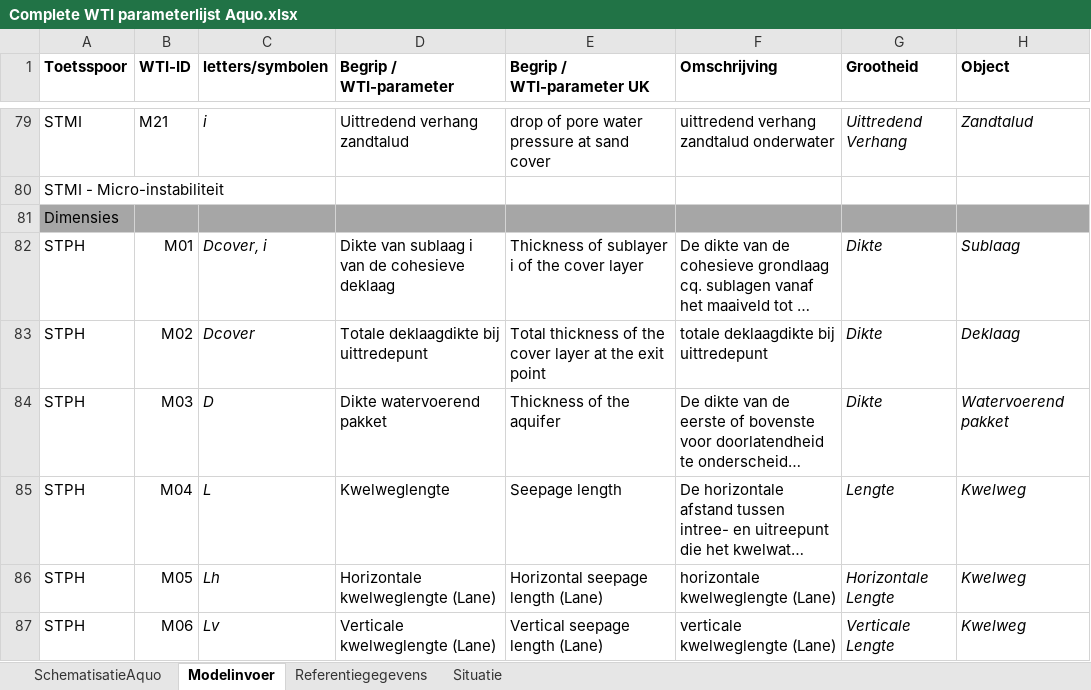
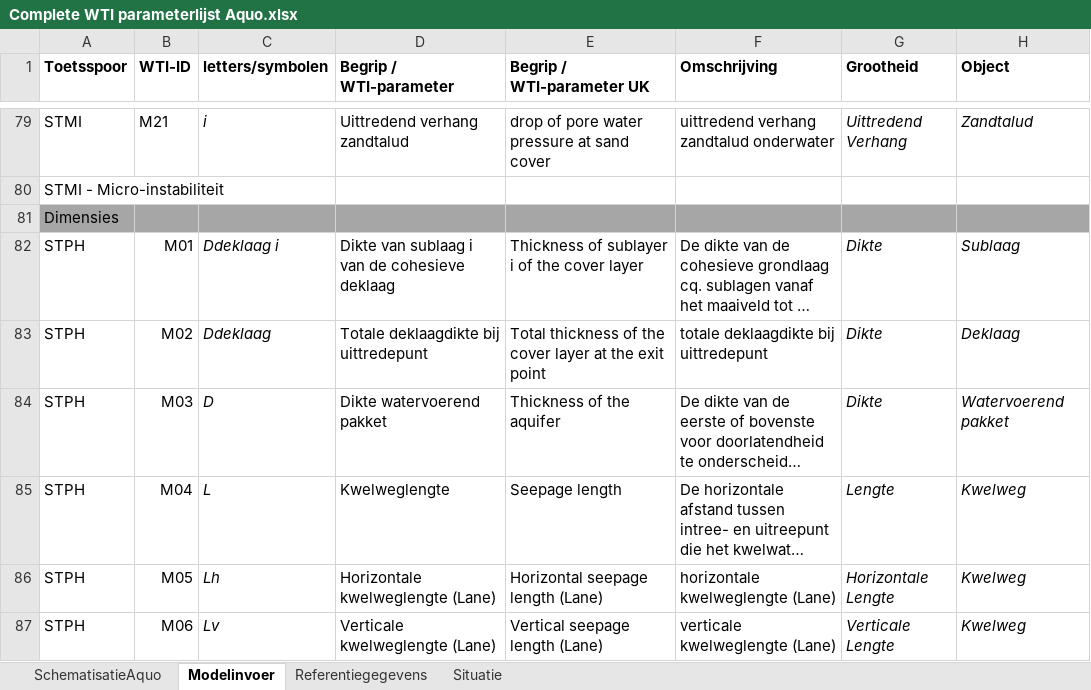
Before and after one commit to Deltares/Riskeer, an Excel workbook: doc/conventions/Complete WTI parameterlijst Aquo.xlsx, sheet Modelinvoer, drawn as a sheet; only a part is shown, gaps mark what is left out; long unchanged cells end in …; values as stored, in another font and other column widths than the file's, no borders; the diff covers the shown part only; the diff names each change by its address in the sheet, - before the commit and + after, or states it on an @@ line.

```diff
--- a/doc/conventions/Complete WTI parameterlijst Aquo.xlsx (sheet Modelinvoer)
+++ b/doc/conventions/Complete WTI parameterlijst Aquo.xlsx (sheet Modelinvoer)
-C82 (letters/symbolen): Dcover, i
+C82 (letters/symbolen): Ddeklaag i
-C83 (letters/symbolen): Dcover
+C83 (letters/symbolen): Ddeklaag
```
Also changed, not shown: 5 added rows, 64 edited cells and cell formats elsewhere in this sheet.
